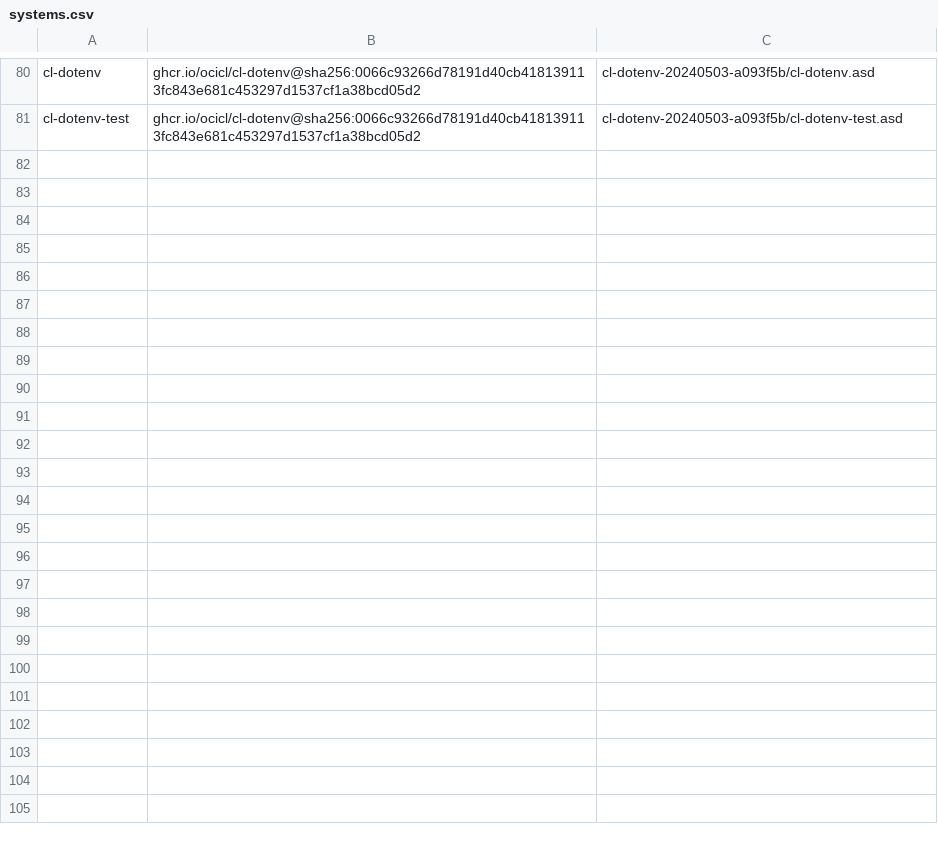
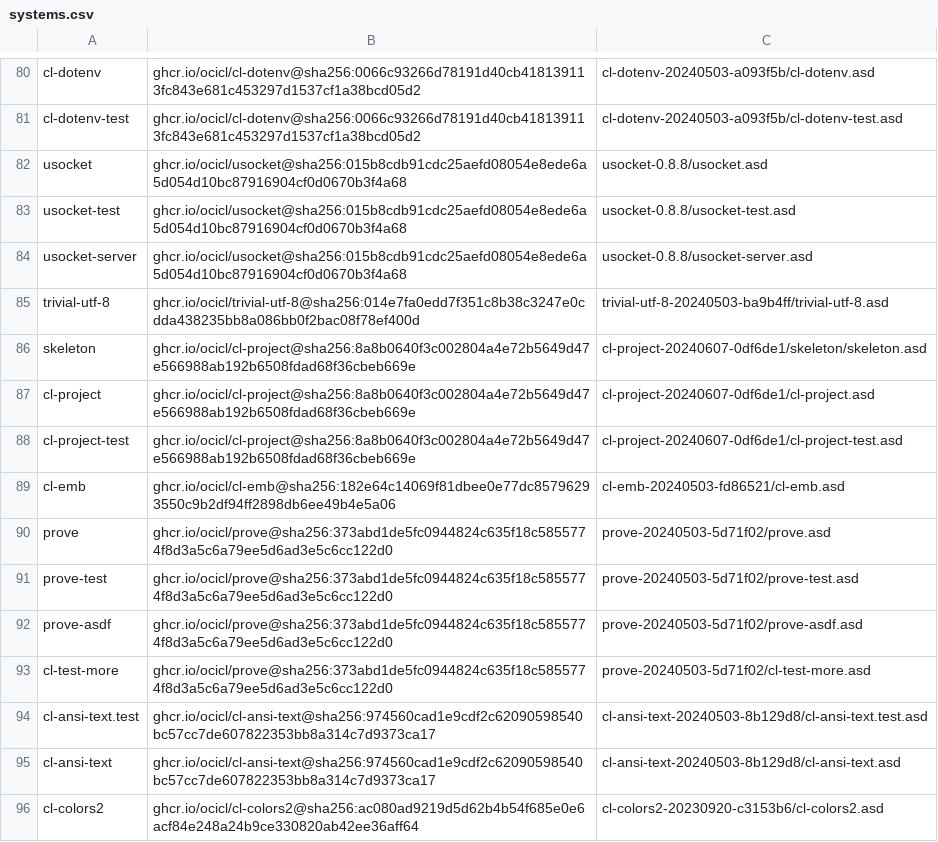
Before and after one commit to anthonyf/advent-of-code, a CSV file: systems.csv, drawn as a sheet; only a part is shown, gaps mark what is left out.

```diff
--- a/systems.csv
+++ b/systems.csv
@@ -81 +81,16 @@ cl-dotenv, ghcr.io/ocicl/cl-dotenv@sha256:0066c93266d78191d40cb418139113fc843e68
 cl-dotenv-test, ghcr.io/ocicl/cl-dotenv@sha256:0066c93266d78191d40cb418139113fc843e681c453297d1537cf1a38bcd05d2, cl-dotenv-20240503-a093f5b/cl-dotenv-test.asd
+usocket, ghcr.io/ocicl/usocket@sha256:015b8cdb91cdc25aefd08054e8ede6a5d054d10bc87916904cf0d0670b3f4a68, usocket-0.8.8/usocket.asd
+usocket-test, ghcr.io/ocicl/usocket@sha256:015b8cdb91cdc25aefd08054e8ede6a5d054d10bc87916904cf0d0670b3f4a68, usocket-0.8.8/usocket-test.asd
+usocket-server, ghcr.io/ocicl/usocket@sha256:015b8cdb91cdc25aefd08054e8ede6a5d054d10bc87916904cf0d0670b3f4a68, usocket-0.8.8/usocket-server.asd
+trivial-utf-8, ghcr.io/ocicl/trivial-utf-8@sha256:014e7fa0edd7f351c8b38c3247e0cdda438235bb8a086bb0f2bac08f78ef400d, trivial-utf-8-20240503-ba9b4ff/trivial-utf-8.asd
+skeleton, ghcr.io/ocicl/cl-project@sha256:8a8b0640f3c002804a4e72b5649d47e566988ab192b6508fdad68f36cbeb669e, cl-project-20240607-0df6de1/skeleton/skeleton.asd
+cl-project, ghcr.io/ocicl/cl-project@sha256:8a8b0640f3c002804a4e72b5649d47e566988ab192b6508fdad68f36cbeb669e, cl-project-20240607-0df6de1/cl-project.asd
+cl-project-test, ghcr.io/ocicl/cl-project@sha256:8a8b0640f3c002804a4e72b5649d47e566988ab192b6508fdad68f36cbeb669e, cl-project-20240607-0df6de1/cl-project-test.asd
+cl-emb, ghcr.io/ocicl/cl-emb@sha256:182e64c14069f81dbee0e77dc85796293550c9b2df94ff2898db6ee49b4e5a06, cl-emb-20240503-fd86521/cl-emb.asd
+prove, ghcr.io/ocicl/prove@sha256:373abd1de5fc0944824c635f18c5855774f8d3a5c6a79ee5d6ad3e5c6cc122d0, prove-20240503-5d71f02/prove.asd
+prove-test, ghcr.io/ocicl/prove@sha256:373abd1de5fc0944824c635f18c5855774f8d3a5c6a79ee5d6ad3e5c6cc122d0, prove-20240503-5d71f02/prove-test.asd
+prove-asdf, ghcr.io/ocicl/prove@sha256:373abd1de5fc0944824c635f18c5855774f8d3a5c6a79ee5d6ad3e5c6cc122d0, prove-20240503-5d71f02/prove-asdf.asd
+cl-test-more, ghcr.io/ocicl/prove@sha256:373abd1de5fc0944824c635f18c5855774f8d3a5c6a79ee5d6ad3e5c6cc122d0, prove-20240503-5d71f02/cl-test-more.asd
+cl-ansi-text.test, ghcr.io/ocicl/cl-ansi-text@sha256:974560cad1e9cdf2c62090598540bc57cc7de607822353bb8a314c7d9373ca17, cl-ansi-text-20240503-8b129d8/cl-ansi-text.test.asd
+cl-ansi-text, ghcr.io/ocicl/cl-ansi-text@sha256:974560cad1e9cdf2c62090598540bc57cc7de607822353bb8a314c7d9373ca17, cl-ansi-text-20240503-8b129d8/cl-ansi-text.asd
+cl-colors2, ghcr.io/ocicl/cl-colors2@sha256:ac080ad9219d5d62b4b54f685e0e6acf84e248a24b9ce330820ab42ee36aff64, cl-colors2-20230920-c3153b6/cl-colors2.asd
```
Also changed, not shown: 4 other files.
